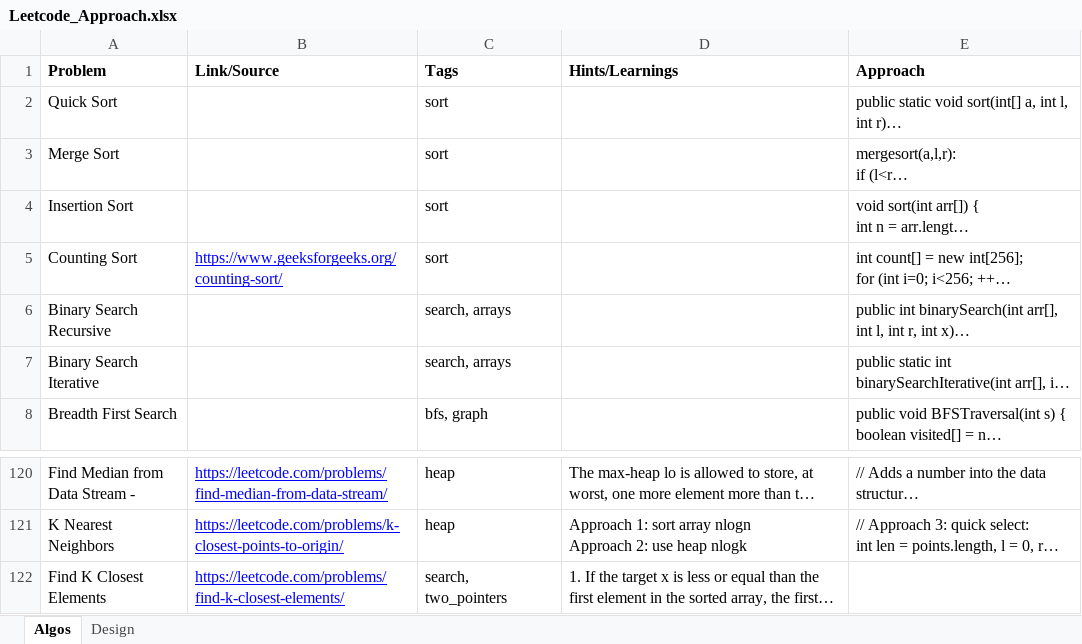
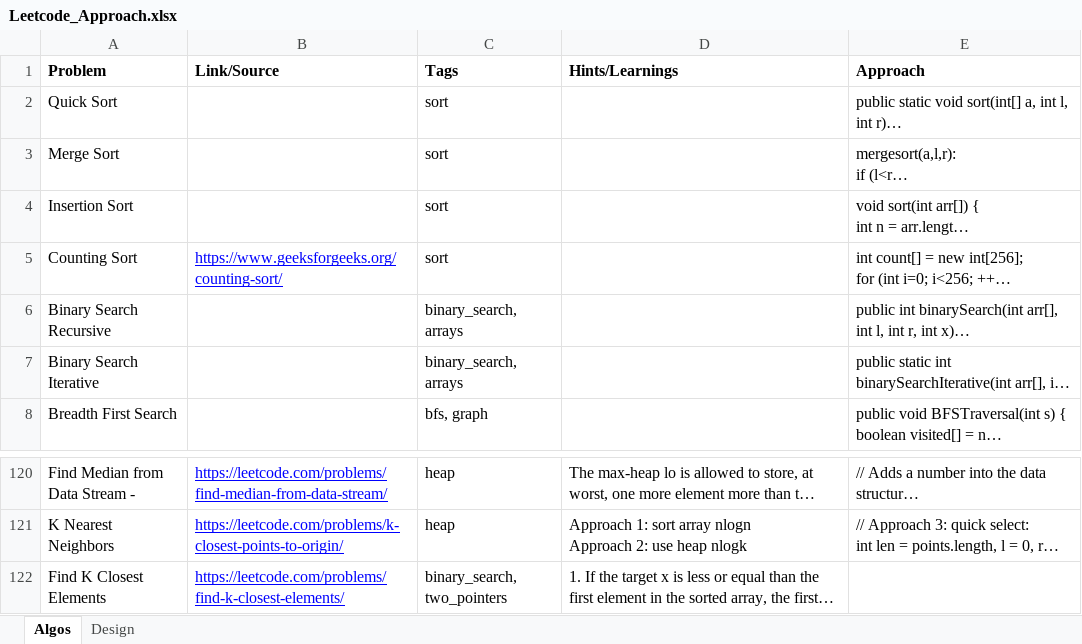
Before and after one commit to kunwardeeps/coding-prep, an Excel workbook: Leetcode_Approach.xlsx, sheet Algos, drawn as a sheet; only a part is shown, gaps mark what is left out; long unchanged cells end in …; values as stored, in another font and other column widths than the file's, no borders; the diff names each change by its address in the sheet, - before the commit and + after, or states it on an @@ line.

Commit message:
add content

```diff
--- a/Leetcode_Approach.xlsx (sheet Algos)
+++ b/Leetcode_Approach.xlsx (sheet Algos)
-C6:C7 (Tags): search, arrays
+C6:C7 (Tags): binary_search, arrays
-C122 (Tags): search, two_pointers
+C122 (Tags): binary_search, two_pointers
```
